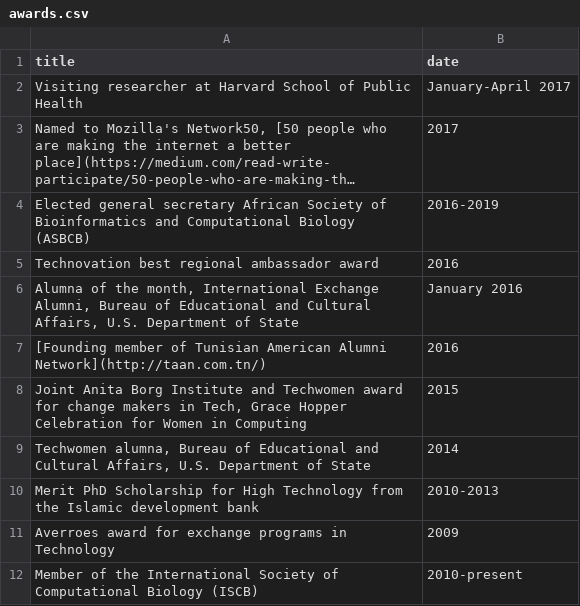
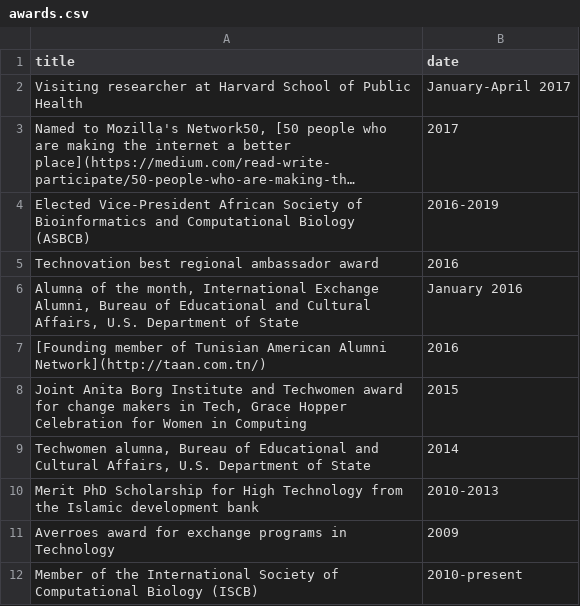
Before and after one commit to amelgh/amelgh.github.io, a CSV file: _data/awards.csv, drawn as a sheet; long unchanged cells end in …; the diff names each change by its address in the sheet, - before the commit and + after, or states it on an @@ line.

Commit message:
Update awards.csv

```diff
--- a/_data/awards.csv
+++ b/_data/awards.csv
-A4 (title): Elected general secretary African Society…
+A4 (title): Elected Vice-President African Society…
```
